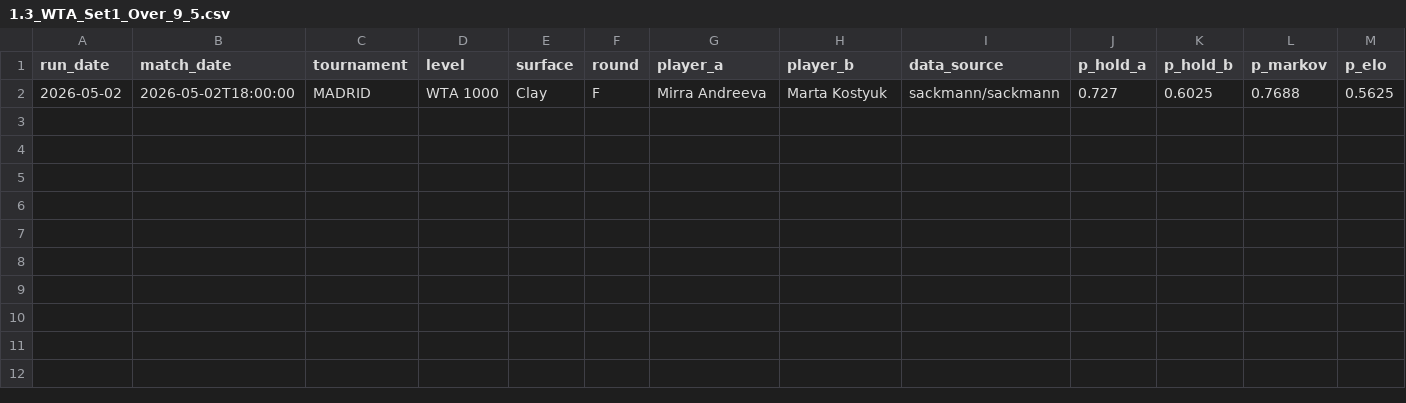
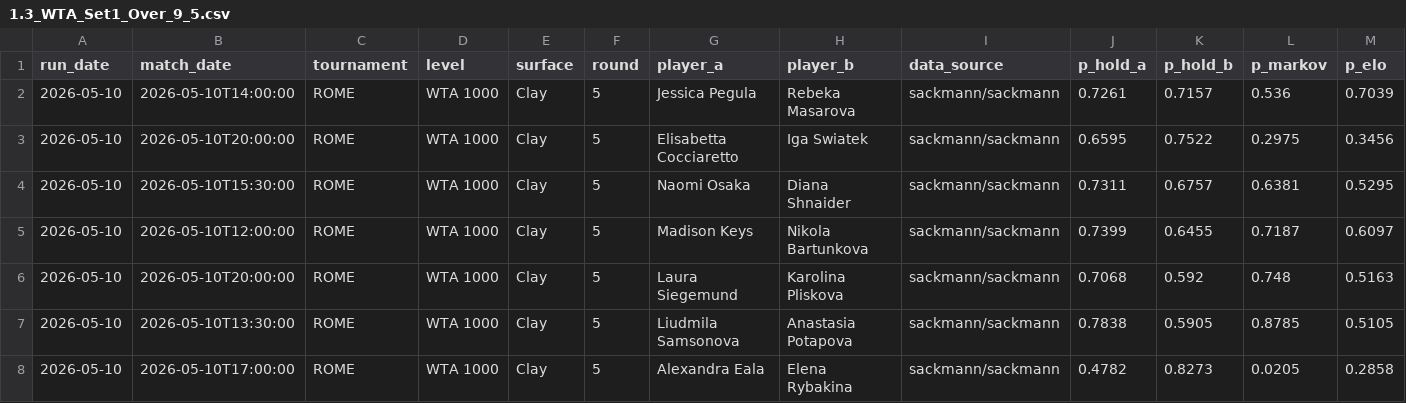
Before and after one commit to iionut81/pyBetTrainDC, a CSV file: simulations/WTA/evaluations/1.3_WTA_Set1_Over_9_5.csv, drawn as a sheet; only a part is shown; removed rows and columns are numbered as before the commit, all else as after; rows hold the shown columns only; the diff names each change by its address in the sheet, - before the commit and + after, or states it on an @@ line.

```diff
--- a/simulations/WTA/evaluations/1.3_WTA_Set1_Over_9_5.csv
+++ b/simulations/WTA/evaluations/1.3_WTA_Set1_Over_9_5.csv
-row 2: 2026-05-02 | 2026-05-02T18:00:00 | MADRID | WTA 1000 | Clay | F | Mirra Andreeva | Marta Kostyuk | sackmann/sackmann | 0.727 | 0.6025 | 0.7688 | 0.5625
+row 2: 2026-05-10 | 2026-05-10T14:00:00 | ROME | WTA 1000 | Clay | 5 | Jessica Pegula | Rebeka Masarova | sackmann/sackmann | 0.7261 | 0.7157 | 0.536 | 0.7039
+row 3: 2026-05-10 | 2026-05-10T20:00:00 | ROME | WTA 1000 | Clay | 5 | Elisabetta Cocciaretto | Iga Swiatek | sackmann/sackmann | 0.6595 | 0.7522 | 0.2975 | 0.3456
+row 4: 2026-05-10 | 2026-05-10T15:30:00 | ROME | WTA 1000 | Clay | 5 | Naomi Osaka | Diana Shnaider | sackmann/sackmann | 0.7311 | 0.6757 | 0.6381 | 0.5295
+row 5: 2026-05-10 | 2026-05-10T12:00:00 | ROME | WTA 1000 | Clay | 5 | Madison Keys | Nikola Bartunkova | sackmann/sackmann | 0.7399 | 0.6455 | 0.7187 | 0.6097
+row 6: 2026-05-10 | 2026-05-10T20:00:00 | ROME | WTA 1000 | Clay | 5 | Laura Siegemund | Karolina Pliskova | sackmann/sackmann | 0.7068 | 0.592 | 0.748 | 0.5163
+row 7: 2026-05-10 | 2026-05-10T13:30:00 | ROME | WTA 1000 | Clay | 5 | Liudmila Samsonova | Anastasia Potapova | sackmann/sackmann | 0.7838 | 0.5905 | 0.8785 | 0.5105
+row 8: 2026-05-10 | 2026-05-10T17:00:00 | ROME | WTA 1000 | Clay | 5 | Alexandra Eala | Elena Rybakina | sackmann/sackmann | 0.4782 | 0.8273 | 0.0205 | 0.2858
```
Also changed, not shown: simulations/Corners U12.5/evaluations/1.1_Corners_U12_5_Evaluations.csv, simulations/WTA/evaluations/1.1_WTA_Winner.csv, 40 other files.
